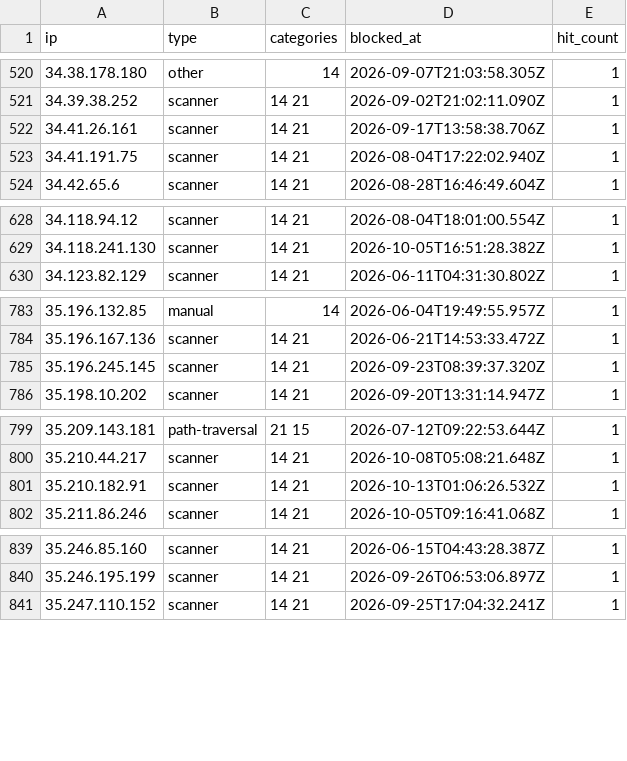
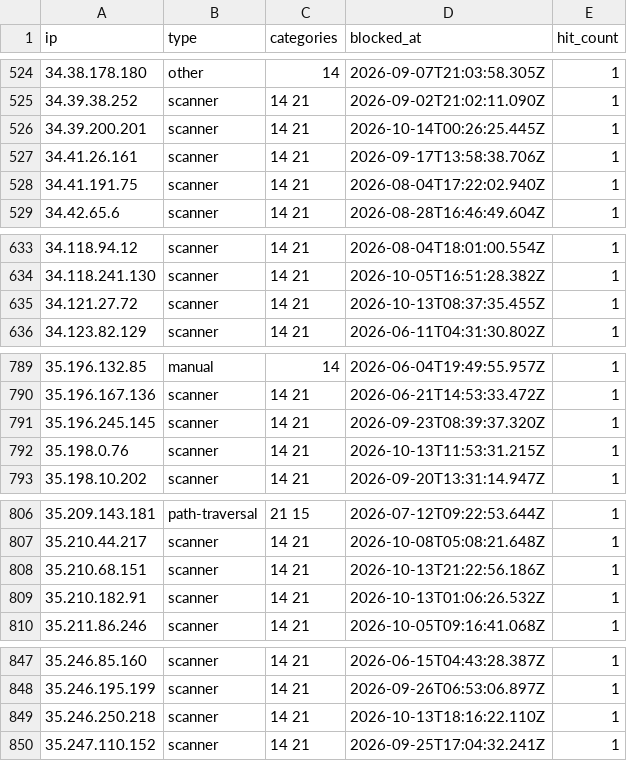
Before and after one commit to zenmorro/Scanner-List, a CSV file: blocklist.csv, drawn as a sheet; only a part is shown, gaps mark what is left out; the diff covers the shown part only; the diff names each change by its address in the sheet, - before the commit and + after, or states it on an @@ line.

```diff
--- a/blocklist.csv
+++ b/blocklist.csv
+row 526: 34.39.200.201 | scanner | 14 21 | 2026-10-14T00:26:25.445Z | 1
+row 635: 34.121.27.72 | scanner | 14 21 | 2026-10-13T08:37:35.455Z | 1
+row 792: 35.198.0.76 | scanner | 14 21 | 2026-10-13T11:53:31.215Z | 1
+row 808: 35.210.68.151 | scanner | 14 21 | 2026-10-13T21:22:56.186Z | 1
+row 849: 35.246.250.218 | scanner | 14 21 | 2026-10-13T18:16:22.110Z | 1
```
Also changed, not shown: 13 added rows and 4 edited cells elsewhere in this file, 2 other files.
